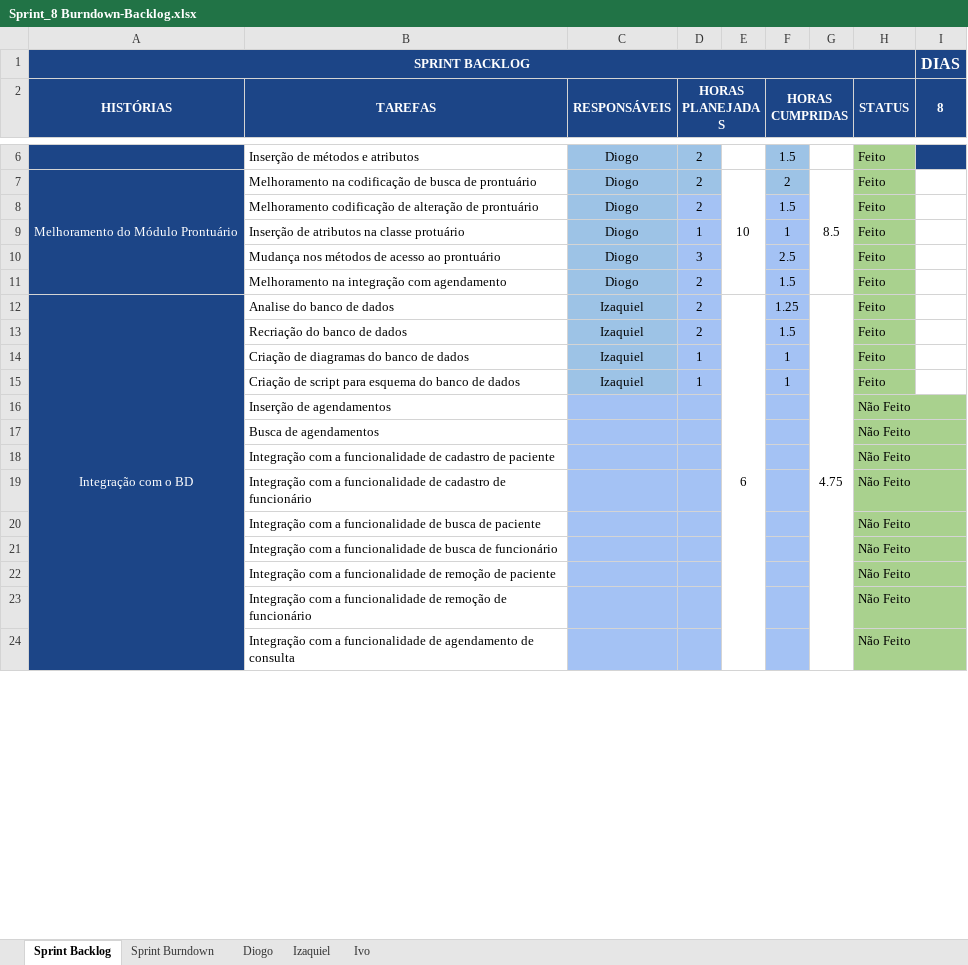
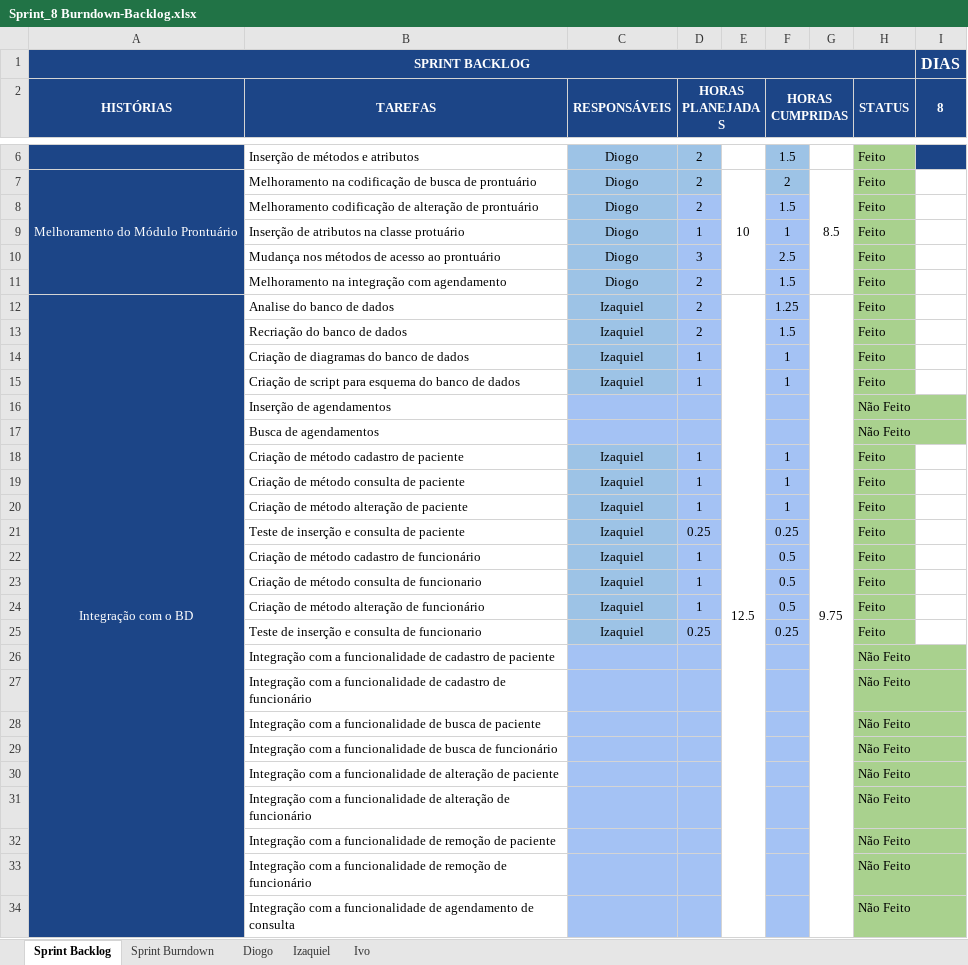
Before and after one commit to keiroez/SistemaC, an Excel workbook: Sprint 8/Sprint_8 Burndown-Backlog.xlsx, sheet Sprint Backlog, drawn as a sheet; only a part is shown, gaps mark what is left out; values as stored, in another font and other column widths than the file's, no borders; conditional formats not drawn; the diff names each change by its address in the sheet, - before the commit and + after, or states it on an @@ line.

Commit message:
Métodos cad e cons de Pac e Func

```diff
--- a/Sprint 8/Sprint_8 Burndown-Backlog.xlsx (sheet Sprint Backlog)
+++ b/Sprint 8/Sprint_8 Burndown-Backlog.xlsx (sheet Sprint Backlog)
-E12: 6
+E12: 12.5
-G12: 4.75
+G12: 9.75
+row 18:  | Criação de método cadastro de paciente | Izaquiel | 1 |  | 1 |  | Feito
+row 19:  | Criação de método consulta de paciente | Izaquiel | 1 |  | 1 |  | Feito
+row 20:  | Criação de método alteração de paciente | Izaquiel | 1 |  | 1 |  | Feito
+row 21:  | Teste de inserção e consulta de paciente | Izaquiel | 0.25 |  | 0.25 |  | Feito
+row 22:  | Criação de método cadastro de funcionário | Izaquiel | 1 |  | 0.5 |  | Feito
+row 23:  | Criação de método consulta de funcionario | Izaquiel | 1 |  | 0.5 |  | Feito
+row 24:  | Criação de método alteração de funcionário | Izaquiel | 1 |  | 0.5 |  | Feito
+row 25:  | Teste de inserção e consulta de funcionario | Izaquiel | 0.25 |  | 0.25 |  | Feito
+row 30:  | Integração com a funcionalidade de alteração de paciente |  |  |  |  |  | Não Feito
+row 31:  | Integração com a funcionalidade de alteração de funcionário |  |  |  |  |  | Não Feito
```
Also changed, not shown: sheet Sprint Burndown, sheet Izaquiel, charts or pictures, 4 other files.
